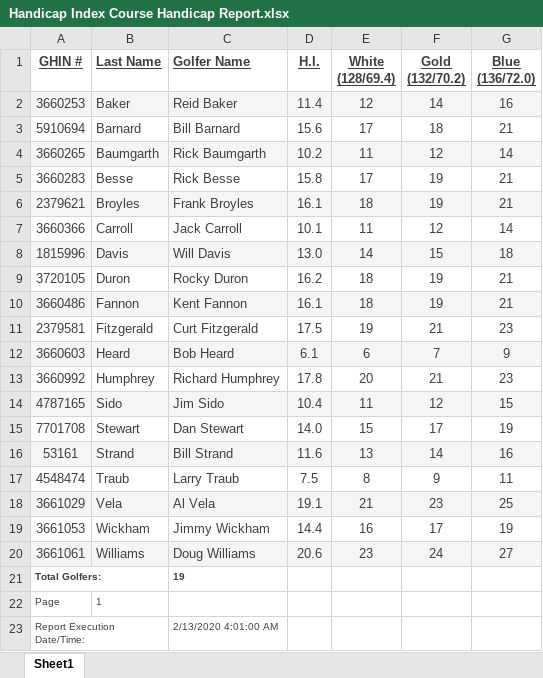
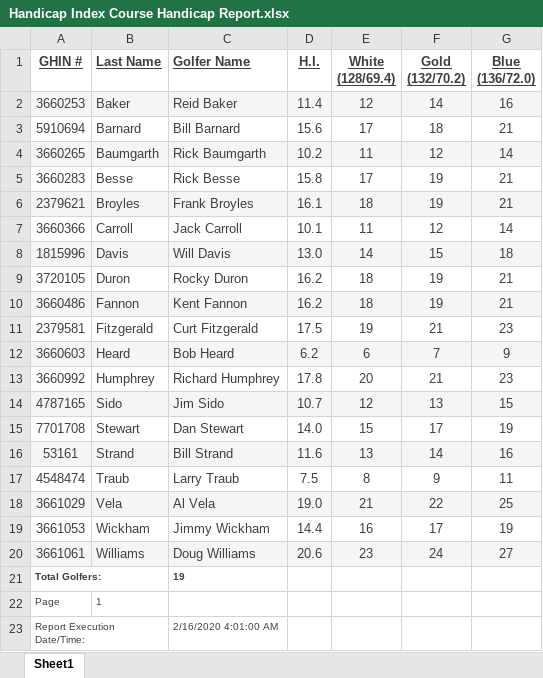
Before and after one commit to billstrand1/Carroll-Group, an Excel workbook: Handicap Index Course Handicap Report.xlsx, sheet Sheet1, drawn as a sheet; values as stored, in another font and other column widths than the file's, no borders; the diff names each change by its address in the sheet, - before the commit and + after, or states it on an @@ line.

```diff
--- a/Handicap Index Course Handicap Report.xlsx (sheet Sheet1)
+++ b/Handicap Index Course Handicap Report.xlsx (sheet Sheet1)
-D10 (H.I.): 16.1
+D10 (H.I.): 16.2
-D12 (H.I.): 6.1
+D12 (H.I.): 6.2
-D14 (H.I.): 10.4
+D14 (H.I.): 10.7
-E14 (White (128/69.4)): 11
+E14 (White (128/69.4)): 12
-F14 (Gold (132/70.2)): 12
+F14 (Gold (132/70.2)): 13
-D18 (H.I.): 19.1
+D18 (H.I.): 19.0
-F18 (Gold (132/70.2)): 23
+F18 (Gold (132/70.2)): 22
-C23 (Golfer Name): 2/13/2020 4:01:00 AM
+C23 (Golfer Name): 2/16/2020 4:01:00 AM
```
Also changed, not shown: 20 other files.
